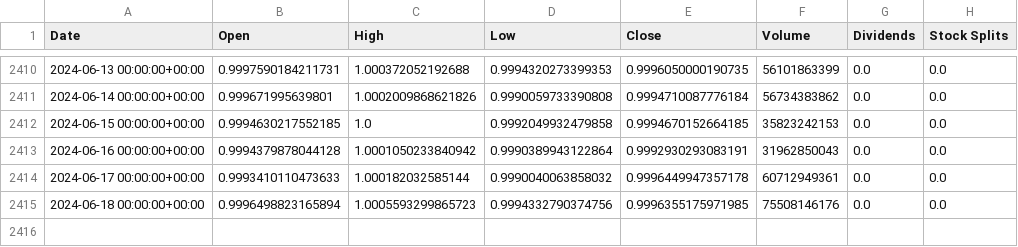
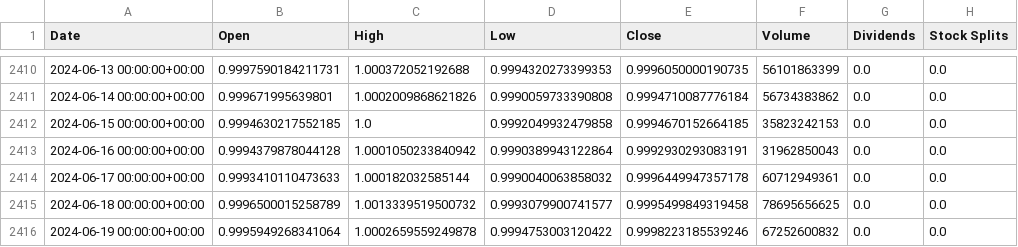
Before and after one commit to SWAGATSWAROOP/HackBrokers, a CSV file: backend-python/Sentiment Analysis/tether/usdt.csv, drawn as a sheet; only a part is shown, gaps mark what is left out.

```diff
--- a/backend-python/Sentiment Analysis/tether/usdt.csv
+++ b/backend-python/Sentiment Analysis/tether/usdt.csv
@@ -2414,2 +2414,3 @@ Date,Open,High,Low,Close,Volume,Dividends,Stock Splits
 2024-06-17 00:00:00+00:00,0.9993410110473633,1.000182032585144,0.9990040063858032,0.9996449947357178,60712949361,0.0,0.0
-2024-06-18 00:00:00+00:00,0.9996498823165894,1.0005593299865723,0.9994332790374756,0.9996355175971985,75508146176,0.0,0.0
+2024-06-18 00:00:00+00:00,0.9996500015258789,1.0013339519500732,0.9993079900741577,0.9995499849319458,78695656625,0.0,0.0
+2024-06-19 00:00:00+00:00,0.9995949268341064,1.0002659559249878,0.9994753003120422,0.9998223185539246,67252600832,0.0,0.0
```
Also changed, not shown: backend-python/Sentiment Analysis/BNB/bnb.csv, backend-python/Sentiment Analysis/bitcoin/btc.csv, 16 other files.
